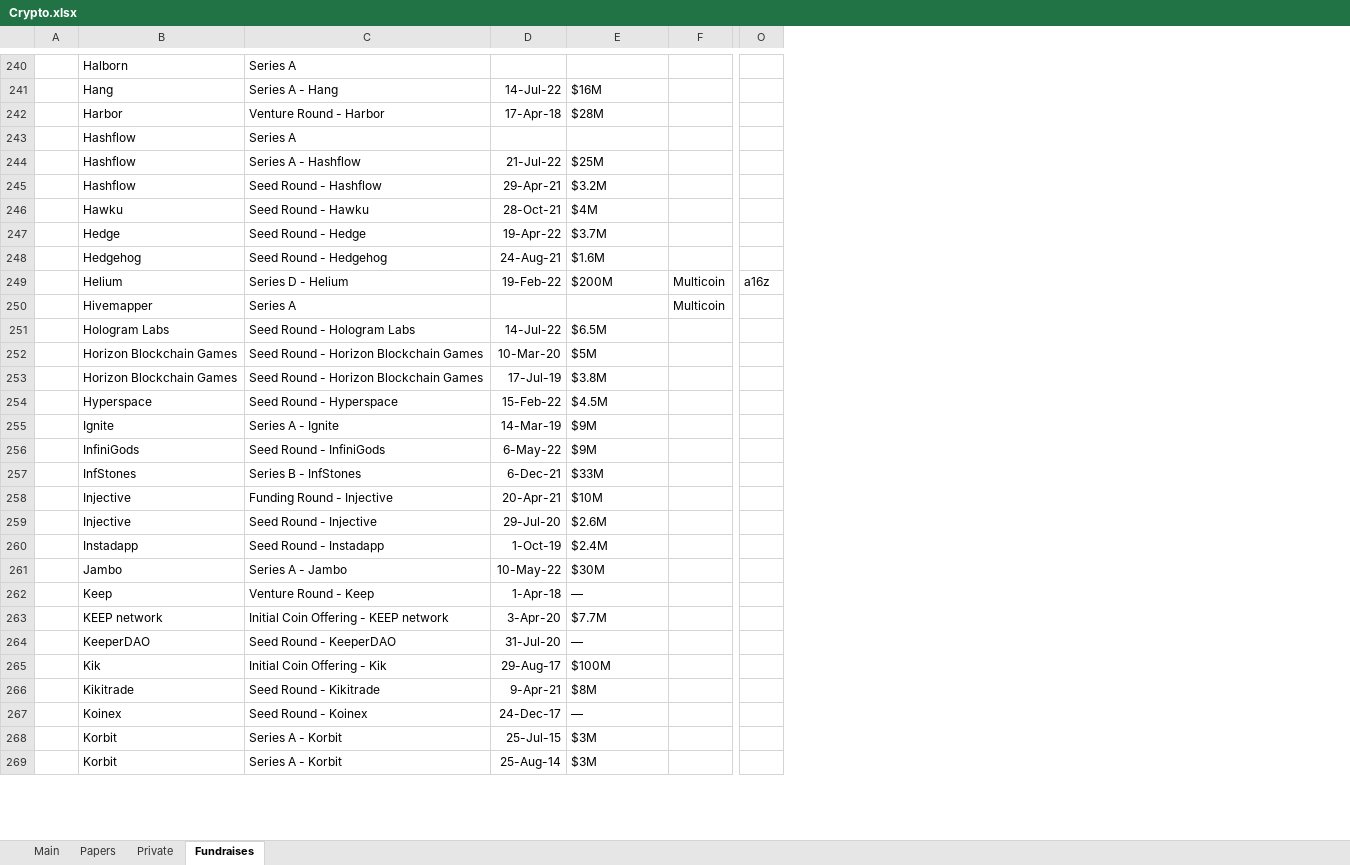
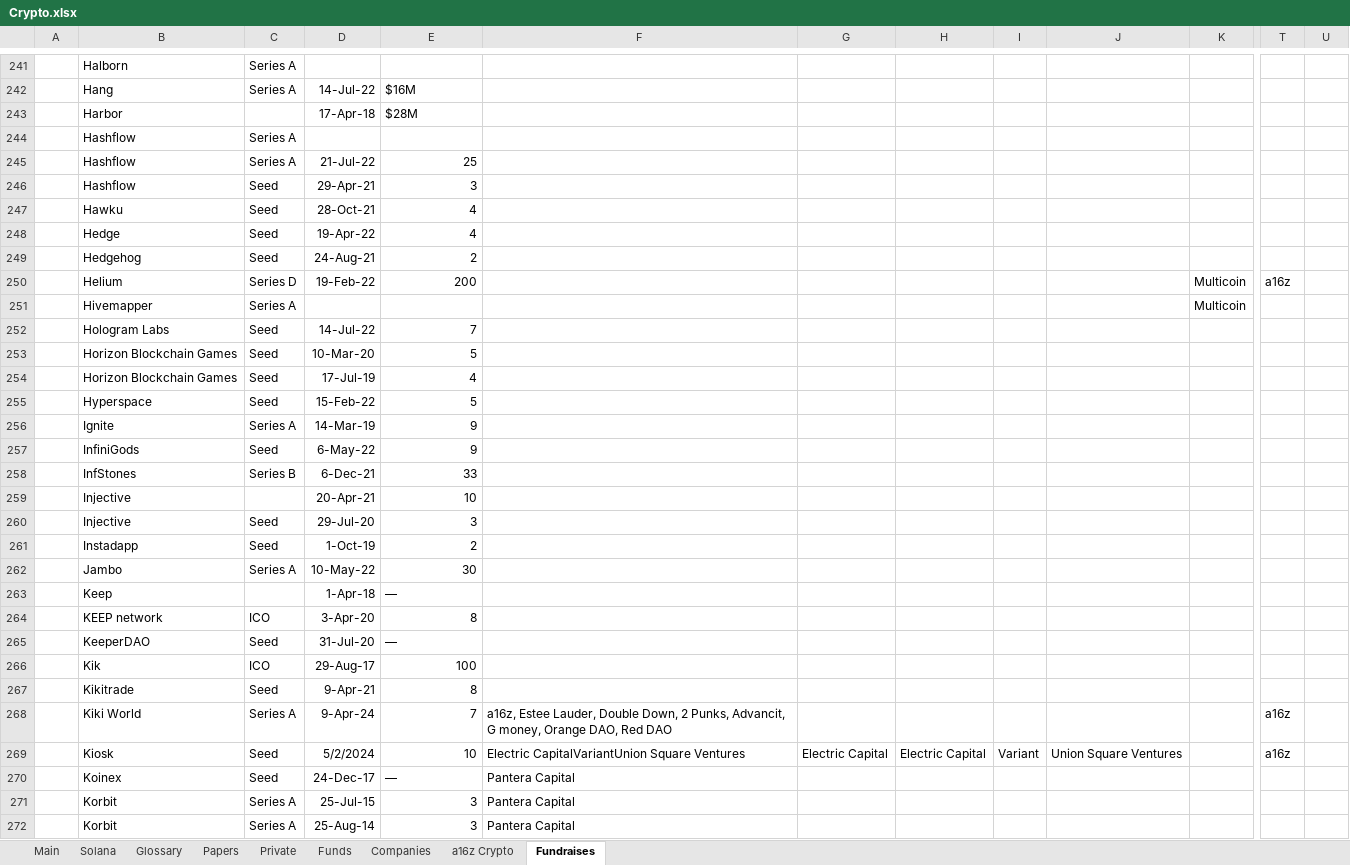
Before and after one commit to karlito786/stocks, an Excel workbook: Crypto.xlsx, sheet Fundraises, drawn as a sheet; only a part is shown, gaps mark what is left out; values as stored, in another font and other column widths than the file's, no borders; removed rows and columns are numbered as before the commit, all else as after; rows hold the shown columns only; the diff covers the shown part only; the diff names each change by its address in the sheet, - before the commit and + after, or states it on an @@ line.

```diff
--- a/Crypto.xlsx (sheet Fundraises)
+++ b/Crypto.xlsx (sheet Fundraises)
+sheet tab: Solana
+sheet tab: Glossary
+sheet tab: Funds
+sheet tab: Companies
+sheet tab: a16z Crypto
-column C, rows 240-269: Series A | Series A - Hang | Venture Round - Harbor | Series A | Series A - Hashflow | Seed Round - Hashflow | Seed Round - Hawku | Seed Round - Hedge | Seed Round - Hedgehog | Series D - Helium | Series A | Seed Round - Hologram Labs | Seed Round - Horizon Blockchain Games | Seed Round - Horizon Blockchain Games | Seed Round - Hyperspace | Series A - Ignite | Seed Round - InfiniGods | Series B - InfStones | Funding Round - Injective | Seed Round - Injective | Seed Round - Instadapp | Series A - Jambo | Venture Round - Keep | Initial Coin Offering - KEEP network | Seed Round - KeeperDAO | Initial Coin Offering - Kik | Seed Round - Kikitrade | Seed Round - Koinex | Series A - Korbit | Series A - Korbit
+column C, rows 241-267: Series A | Series A |  | Series A | Series A | Seed | Seed | Seed | Seed | Series D | Series A | Seed | Seed | Seed | Seed | Series A | Seed | Series B |  | Seed | Seed | Series A |  | ICO | Seed | ICO | Seed; rows 270-272: Seed | Series A | Series A
+column F, rows 270-272: all Pantera Capital
+column G, empty
+column H, empty
+column I, empty
+column J, empty
+column U, empty
-E245: $25M
+E245: 25
-E245:E250 alignment: left
+E245:E250 alignment: right
-E246: $3.2M
+E246: 3
-E247: $4M
+E247: 4
-E248: $3.7M
+E248: 4
-E249: $1.6M
+E249: 2
-E250: $200M
+E250: 200
-E252: $6.5M
+E252: 7
-E252:E262 alignment: left
+E252:E262 alignment: right
-E253: $5M
+E253: 5
-E254: $3.8M
+E254: 4
-E255: $4.5M
+E255: 5
-E256:E257: $9M
+E256:E257: 9
-E258: $33M
+E258: 33
-E259: $10M
+E259: 10
-E260: $2.6M
+E260: 3
-E261: $2.4M
+E261: 2
-E262: $30M
+E262: 30
-E264: $7.7M
+E264: 8
-E264 alignment: left
+E264 alignment: right
-E266: $100M
+E266: 100
-E266:E267 alignment: left
+E266:E267 alignment: right
-E267: $8M
+E267: 8
+row 268:  | Kiki World | Series A | 9-Apr-24 | 7 | a16z, Estee Lauder, Double Down, 2 Punks, Advancit, G money, Orange DAO, Red DAO |  |  |  |  |  | a16z
+row 269:  | Kiosk | Seed | 5/2/2024 | 10 | Electric CapitalVariantUnion Square Ventures | Electric Capital | Electric Capital | Variant | Union Square Ventures |  | a16z
-E271:E272: $3M
+E271:E272: 3
```
Also changed, not shown: 4 added rows and 121 edited cells elsewhere in this sheet, sheet Main, sheet Papers.
